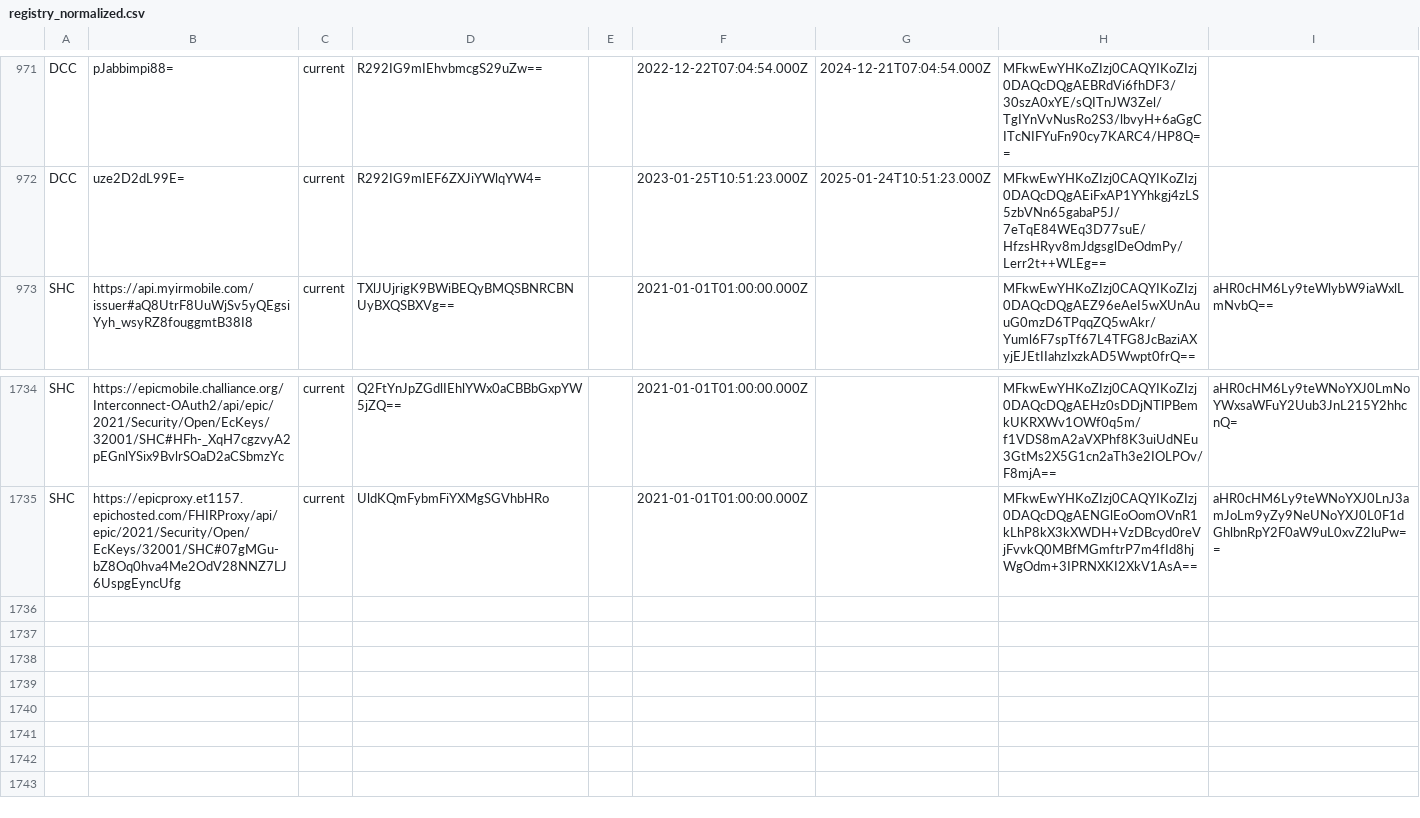
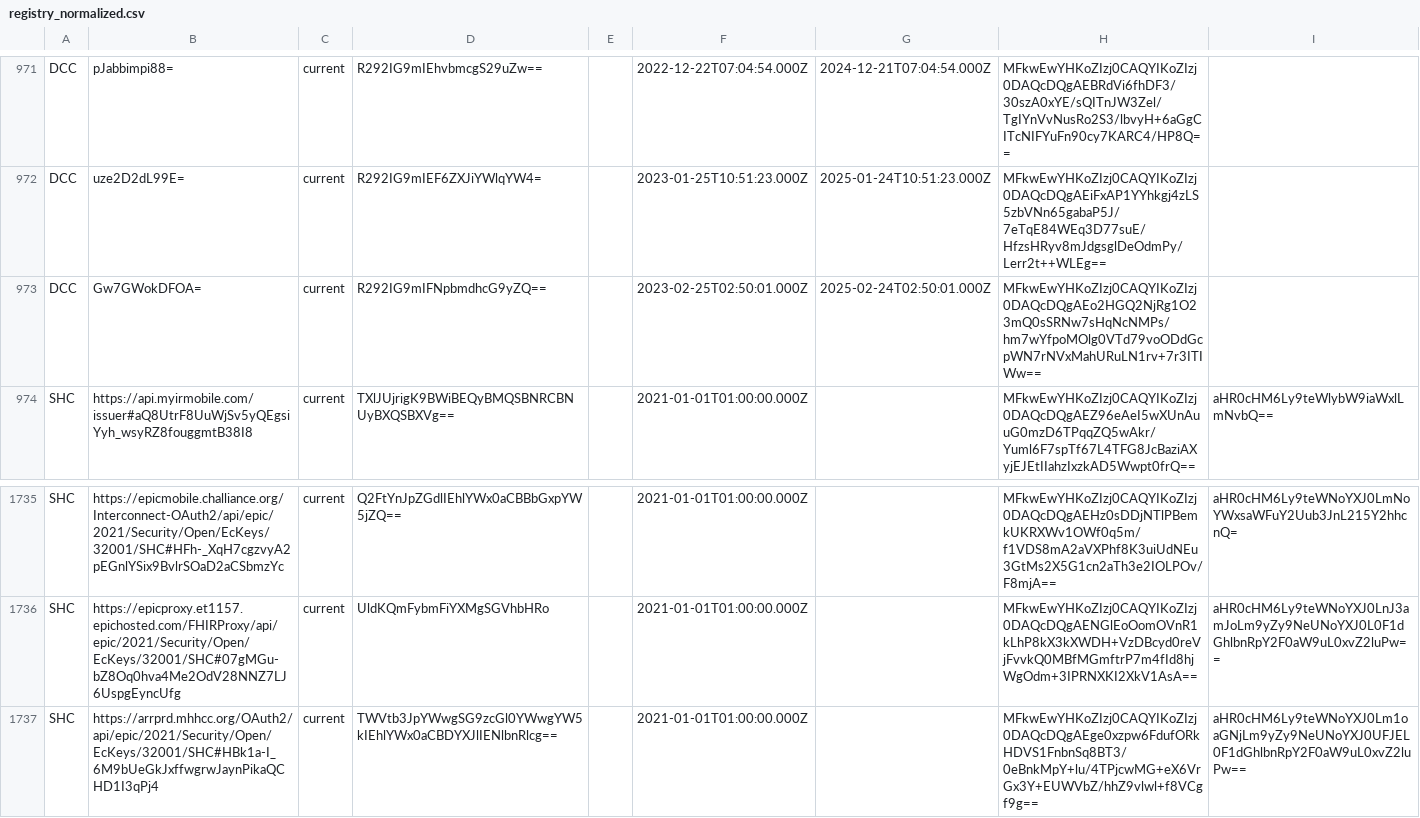
Before and after one commit to Path-Check/trust-registry, a CSV file: registry_normalized.csv, drawn as a sheet; only a part is shown, gaps mark what is left out; the diff names each change by its address in the sheet, - before the commit and + after, or states it on an @@ line.

Commit message:
Registry updates for 2023-02-25

```diff
--- a/registry_normalized.csv
+++ b/registry_normalized.csv
+row 973: DCC | Gw7GWokDFOA= | current | R292IG9mIFNpbmdhcG9yZQ== |  | 2023-02-25T02:50:01.000Z | 2025-02-24T02:50:01.000Z | MFkwEwYHKoZIzj0CAQYIKoZIzj0DAQcDQgAEo2HGQ2NjRg1O23mQ0sSRNw7sHqNcNMPs/hm7wYfpoMOlg0VTd79voODdGcpWN7rNVxMahURuLN1rv+7r3ITIWw==
+row 1737: SHC | https://arrprd.mhhcc.org/OAuth2/api/epic/2021/Security/Open/EcKeys/32001/SHC#HBk1a-I_6M9bUeGkJxffwgrwJaynPikaQCHD1I3qPj4 | current | TWVtb3JpYWwgSG9zcGl0YWwgYW5kIEhlYWx0aCBDYXJlIENlbnRlcg== |  | 2021-01-01T01:00:00.000Z |  | MFkwEwYHKoZIzj0CAQYIKoZIzj0DAQcDQgAEge0xzpw6FdufORkHDVS1FnbnSq8BT3/0eBnkMpY+lu/4TPjcwMG+eX6VrGx3Y+EUWVbZ/hhZ9vlwl+f8VCgf9g== | aHR0cHM6Ly9teWNoYXJ0Lm1oaGNjLm9yZy9NeUNoYXJ0UFJEL0F1dGhlbnRpY2F0aW9uL0xvZ2luPw==
```
Also changed, not shown: 4 other files.
